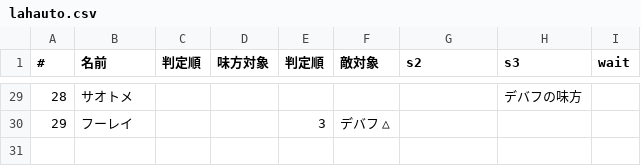
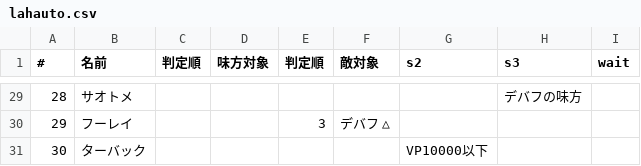
Before and after one commit to 0731gdoh/0731gdoh.github.io, a CSV file: csv/lahauto.csv, drawn as a sheet; only a part is shown, gaps mark what is left out.

```diff
--- a/csv/lahauto.csv
+++ b/csv/lahauto.csv
@@ -30 +30,2 @@
 29,フーレイ,,,3,デバフ △,,,
+30,ターバック,,,,,VP10000以下,,
```
Also changed, not shown: csv/lahhero.csv, csv/lahsidekick.csv, 1 other file.
